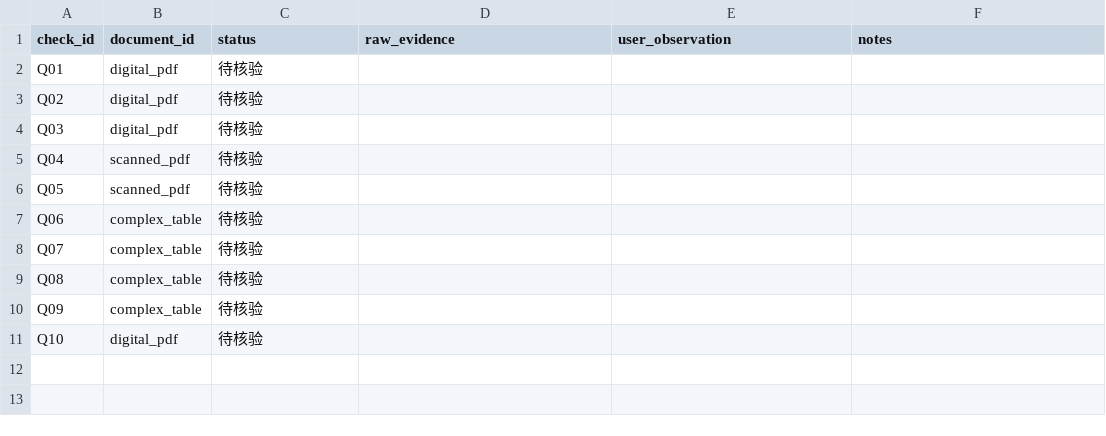
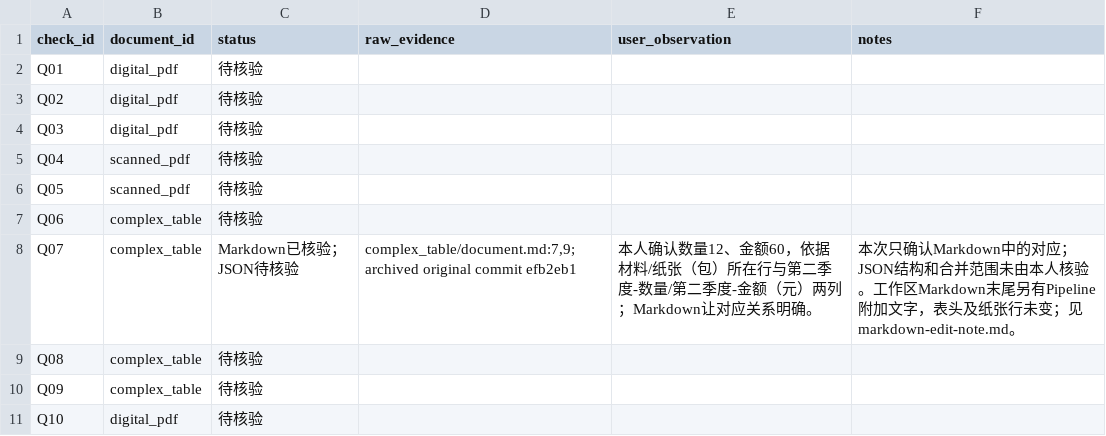
Before and after one commit to yaxiaodang/multimodal-ai-bootcamp, a CSV file: week06/reports/quality-review.csv, drawn as a sheet.

Commit message:
docs(week06): record user Markdown verification and prepare JSON reading view

```diff
--- a/week06/reports/quality-review.csv
+++ b/week06/reports/quality-review.csv
@@ -7,3 +7,3 @@ Q05,scanned_pdf,待核验,,,
 Q06,complex_table,待核验,,,
-Q07,complex_table,待核验,,,
+Q07,complex_table,Markdown已核验；JSON待核验,"complex_table/document.md:7,9; archived original commit efb2eb1",本人确认数量12、金额60，依据材料/纸张（包）所在行与第二季度-数量/第二季度-金额（元）两列；Markdown让对应关系明确。,本次只确认Markdown中的对应；JSON结构和合并范围未由本人核验。工作区Markdown末尾另有Pipeline附加文字，表头及纸张行未变；见markdown-edit-note.md。
 Q08,complex_table,待核验,,,
```
Also changed, not shown: week06/runs/baseline-20261105T152012-076969/review.csv, 5 other files.
